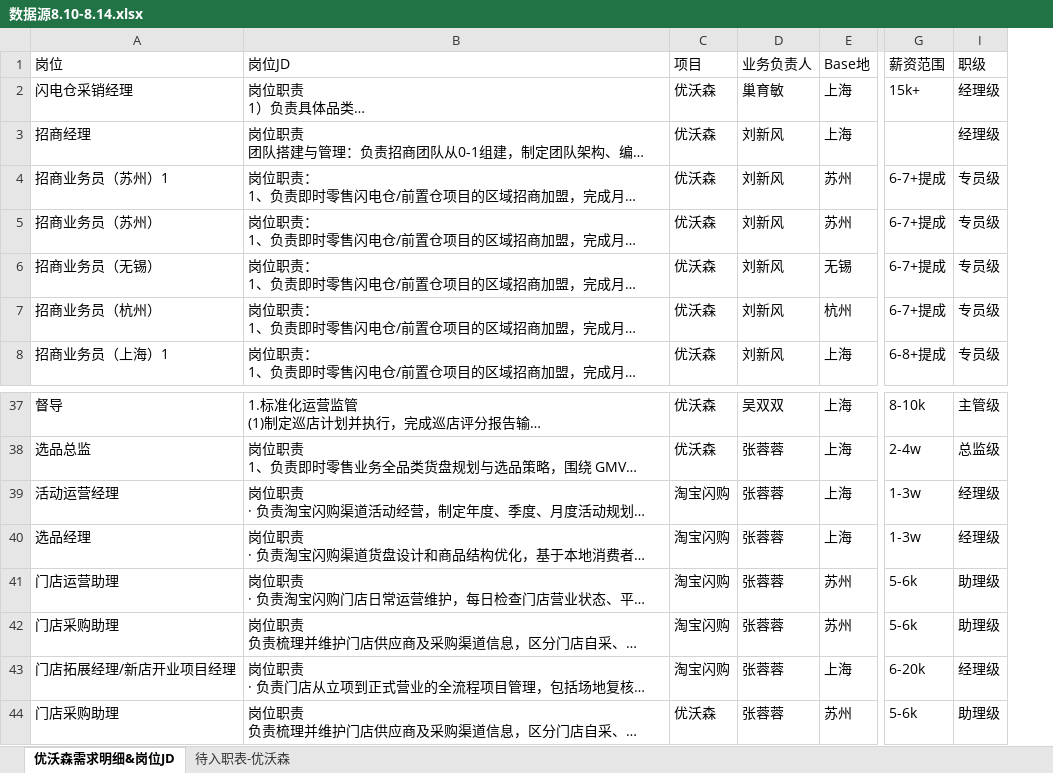
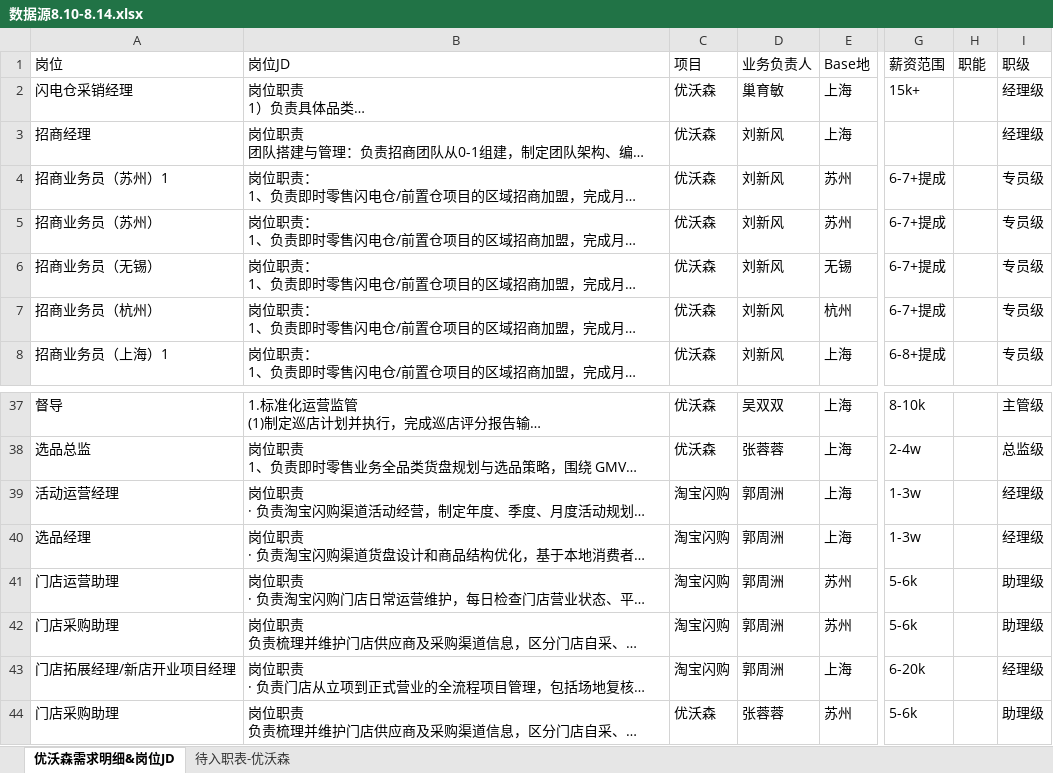
Before and after one commit to hhhuxiaoling-beep/youwosen, an Excel workbook: data/数据源8.10-8.14.xlsx, sheet 优沃森需求明细&岗位JD, drawn as a sheet; only a part is shown, gaps mark what is left out; long unchanged cells end in …; values as stored, in another font and other column widths than the file's, no borders; the diff names each change by its address in the sheet, - before the commit and + after, or states it on an @@ line.

Commit message:
Correct Taobao project owner data

```diff
--- a/data/数据源8.10-8.14.xlsx (sheet 优沃森需求明细&岗位JD)
+++ b/data/数据源8.10-8.14.xlsx (sheet 优沃森需求明细&岗位JD)
@@ column H (职能) unhidden, empty @@
-D39:D43 (业务负责人): 张蓉蓉
+D39:D43 (业务负责人): 郭周洲
```
